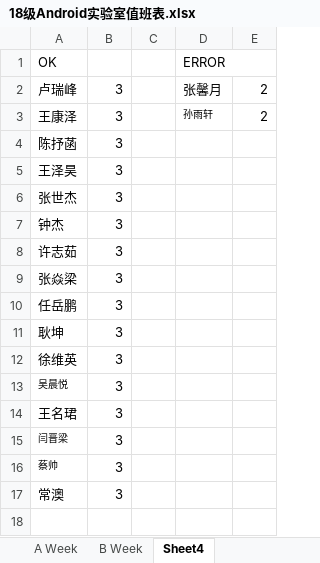
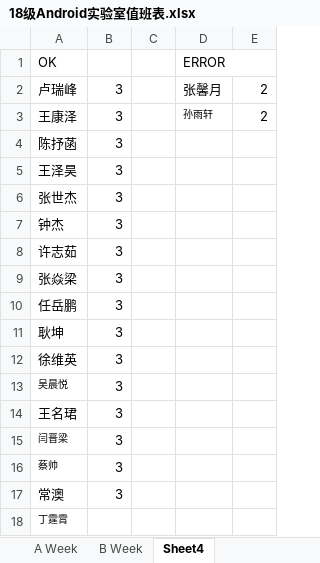
Before and after one commit to Akonwank/dutylog, an Excel workbook: 18级Android实验室值班表.xlsx, sheet Sheet4, drawn as a sheet; values as stored, in another font and other column widths than the file's, no borders; the diff names each change by its address in the sheet, - before the commit and + after, or states it on an @@ line.

```diff
--- a/18级Android实验室值班表.xlsx (sheet Sheet4)
+++ b/18级Android实验室值班表.xlsx (sheet Sheet4)
+row 18: 丁霆霄
```
Also changed, not shown: sheet A Week, sheet B Week.
